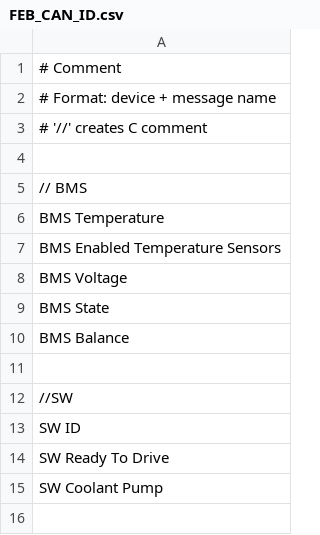
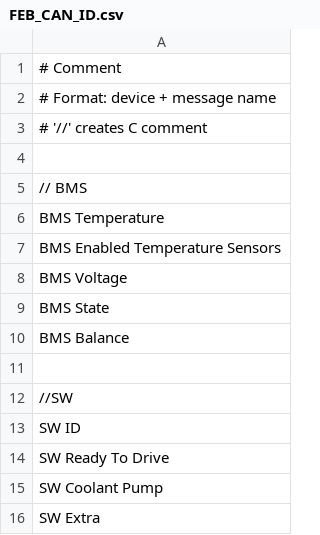
Before and after one commit to Formula-Electric-Berkeley/FEB_Firmware_SN3, a CSV file: CAN_Library/FEB_CAN_ID.csv, drawn as a sheet; the diff names each change by its address in the sheet, - before the commit and + after, or states it on an @@ line.

Commit message:
added SW Extra CAN ID

```diff
--- a/CAN_Library/FEB_CAN_ID.csv
+++ b/CAN_Library/FEB_CAN_ID.csv
+row 16: SW Extra
```
Also changed, not shown: 2 other files.
